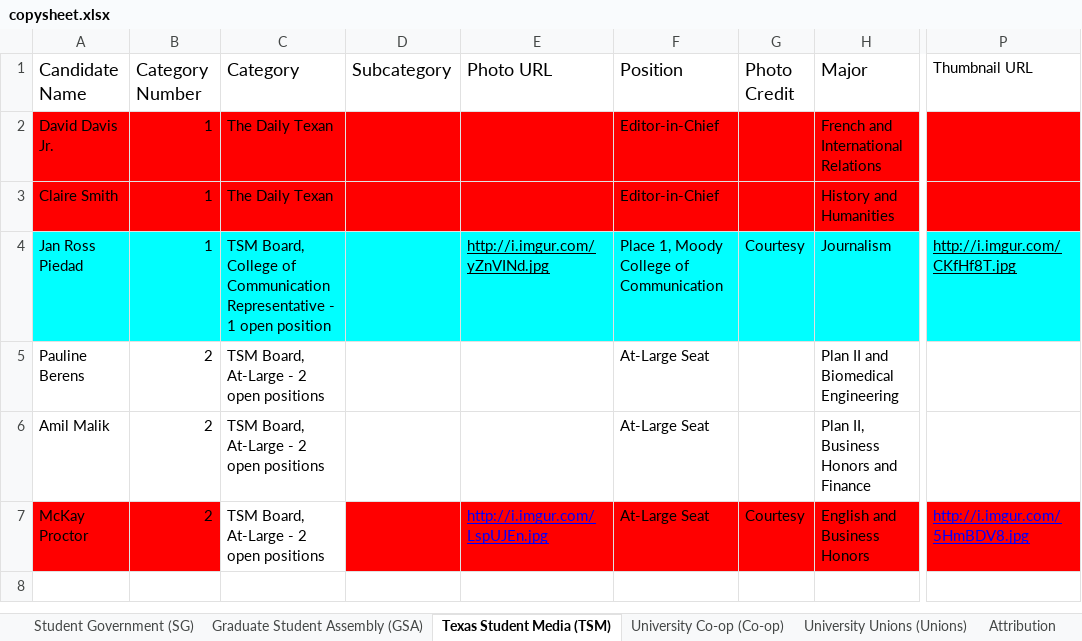
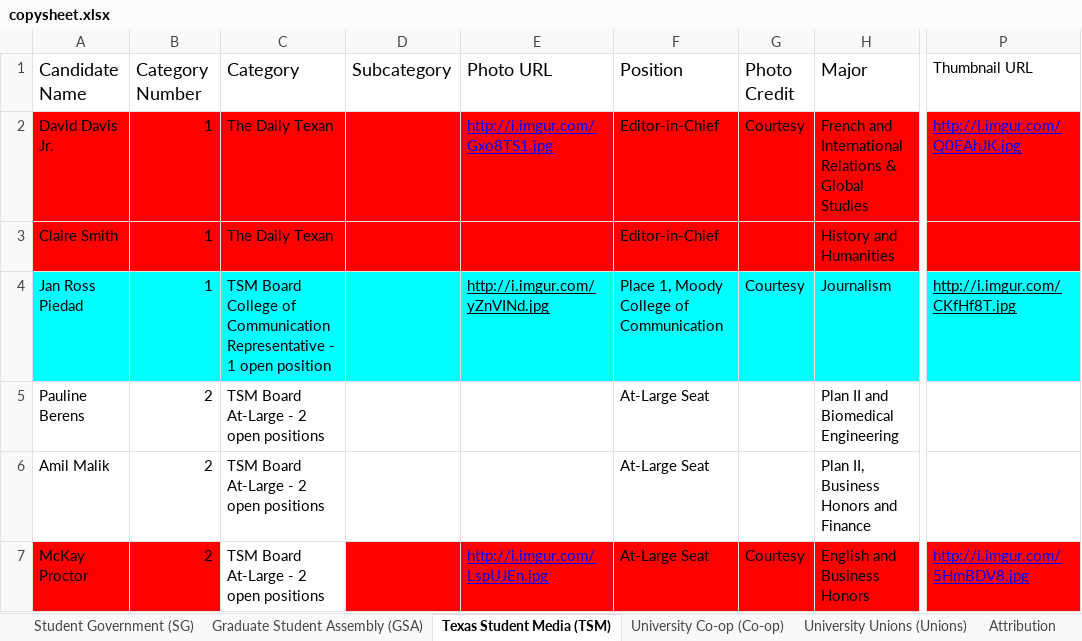
Before and after one commit to sc1f/hd49-expl, an Excel workbook: backend/copysheet.xlsx, sheet Texas Student Media (TSM), drawn as a sheet; only a part is shown, gaps mark what is left out; values as stored, in another font and other column widths than the file's, no borders; charts and pictures not drawn; the diff names each change by its address in the sheet, - before the commit and + after, or states it on an @@ line.

```diff
--- a/backend/copysheet.xlsx (sheet Texas Student Media (TSM))
+++ b/backend/copysheet.xlsx (sheet Texas Student Media (TSM))
-E2 (Photo URL): (empty)
+E2 (Photo URL): http://i.imgur.com/Gxo8TS1.jpg
-G2 (Photo Credit): (empty)
+G2 (Photo Credit): Courtesy
-H2 (Major): French and International Relations
+H2 (Major): French and International Relations & Global Studies
-P2 (Thumbnail URL): (empty)
+P2 (Thumbnail URL): http://i.imgur.com/Q0EAhJK.jpg
-C4 (Category): TSM Board, College of…
+C4 (Category): TSM Board College of…
-C5:C7 (Category): TSM Board, At-Large - 2 open positions
+C5:C7 (Category): TSM Board At-Large - 2 open positions
```
Also changed, not shown: sheet Student Government (SG), 7 other files.
